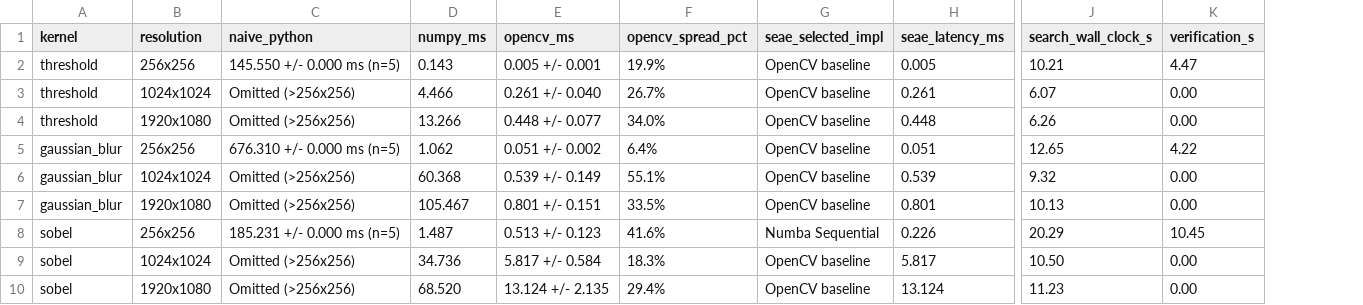
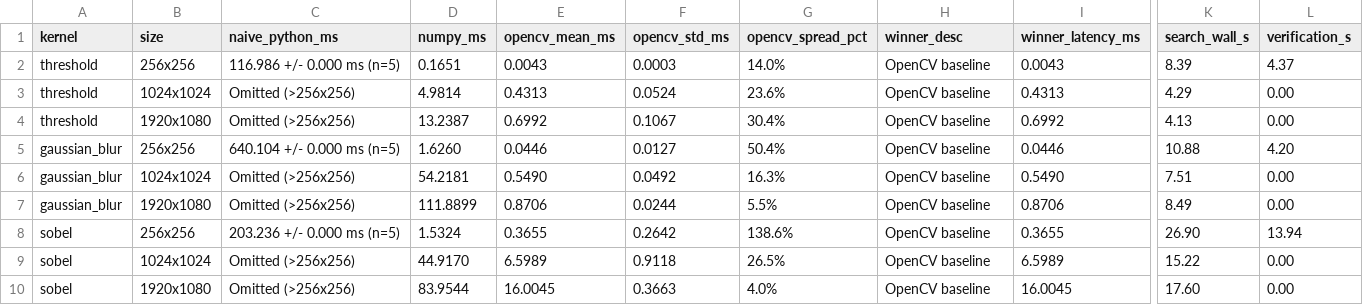
Before and after one commit to maneaditya478-commits/seae, a CSV file: benchmark_matrix.csv, drawn as a sheet; only a part is shown, gaps mark what is left out; removed rows and columns are numbered as before the commit, all else as after; rows hold the shown columns only; the diff covers the shown part only; the diff names each change by its address in the sheet, - before the commit and + after, or states it on an @@ line.

```diff
--- a/benchmark_matrix.csv
+++ b/benchmark_matrix.csv
-column E (opencv_ms), rows 2-7: 0.005 +/- 0.001 | 0.261 +/- 0.040 | 0.448 +/- 0.077 | 0.051 +/- 0.002 | 0.539 +/- 0.149 | 0.801 +/- 0.151; rows 9-10: 5.817 +/- 0.584 | 13.124 +/- 2.135
+column E (opencv_mean_ms), rows 2-7: 0.0043 | 0.4313 | 0.6992 | 0.0446 | 0.5490 | 0.8706; rows 9-10: 6.5989 | 16.0045
+column F (opencv_std_ms), rows 2-7: 0.0003 | 0.0524 | 0.1067 | 0.0127 | 0.0492 | 0.0244; rows 9-10: 0.9118 | 0.3663
-column H (seae_latency_ms), rows 2-7: 0.005 | 0.261 | 0.448 | 0.051 | 0.539 | 0.801; rows 9-10: 5.817 | 13.124
+column I (winner_latency_ms), rows 2-7: 0.0043 | 0.4313 | 0.6992 | 0.0446 | 0.5490 | 0.8706; rows 9-10: 6.5989 | 16.0045
-column J (search_wall_clock_s), rows 2-7: 10.21 | 6.07 | 6.26 | 12.65 | 9.32 | 10.13; rows 9-10: 10.50 | 11.23
+column K (search_wall_s), rows 2-7: 8.39 | 4.29 | 4.13 | 10.88 | 7.51 | 8.49; rows 9-10: 15.22 | 17.60
-B1: resolution
+B1: size
-C1: naive_python
+C1: naive_python_ms
-H1: seae_selected_impl
+H1: winner_desc
-C2 (naive_python_ms): 145.550 +/- 0.000 ms (n=5)
+C2 (naive_python_ms): 116.986 +/- 0.000 ms (n=5)
-D2 (numpy_ms): 0.143
+D2 (numpy_ms): 0.1651
-G2 (opencv_spread_pct): 19.9%
+G2 (opencv_spread_pct): 14.0%
-L2 (verification_s): 4.47
+L2 (verification_s): 4.37
-D3 (numpy_ms): 4.466
+D3 (numpy_ms): 4.9814
-G3 (opencv_spread_pct): 26.7%
+G3 (opencv_spread_pct): 23.6%
-D4 (numpy_ms): 13.266
+D4 (numpy_ms): 13.2387
-G4 (opencv_spread_pct): 34.0%
+G4 (opencv_spread_pct): 30.4%
-C5 (naive_python_ms): 676.310 +/- 0.000 ms (n=5)
+C5 (naive_python_ms): 640.104 +/- 0.000 ms (n=5)
-D5 (numpy_ms): 1.062
+D5 (numpy_ms): 1.6260
-G5 (opencv_spread_pct): 6.4%
+G5 (opencv_spread_pct): 50.4%
-L5 (verification_s): 4.22
+L5 (verification_s): 4.20
-D6 (numpy_ms): 60.368
+D6 (numpy_ms): 54.2181
-G6 (opencv_spread_pct): 55.1%
+G6 (opencv_spread_pct): 16.3%
-D7 (numpy_ms): 105.467
+D7 (numpy_ms): 111.8899
-G7 (opencv_spread_pct): 33.5%
+G7 (opencv_spread_pct): 5.5%
-row 8: sobel | 256x256 | 185.231 +/- 0.000 ms (n=5) | 1.487 | 0.513 +/- 0.123 | 41.6% | Numba Sequential | 0.226 | 20.29 | 10.45
+row 8: sobel | 256x256 | 203.236 +/- 0.000 ms (n=5) | 1.5324 | 0.3655 | 0.2642 | 138.6% | OpenCV baseline | 0.3655 | 26.90 | 13.94
-D9 (numpy_ms): 34.736
+D9 (numpy_ms): 44.9170
-G9 (opencv_spread_pct): 18.3%
+G9 (opencv_spread_pct): 26.5%
-D10 (numpy_ms): 68.520
+D10 (numpy_ms): 83.9544
-G10 (opencv_spread_pct): 29.4%
+G10 (opencv_spread_pct): 4.0%
```
Also changed, not shown: 17 edited cells elsewhere in this file, benchmark_large_space.csv, 7 other files.
